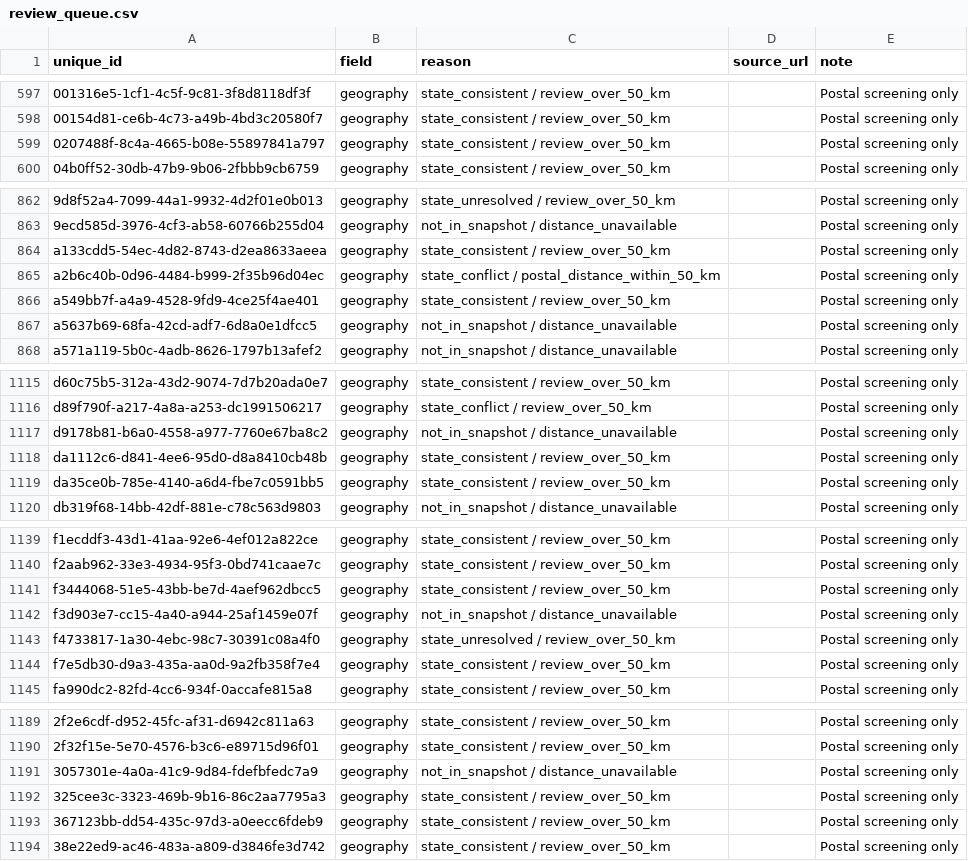
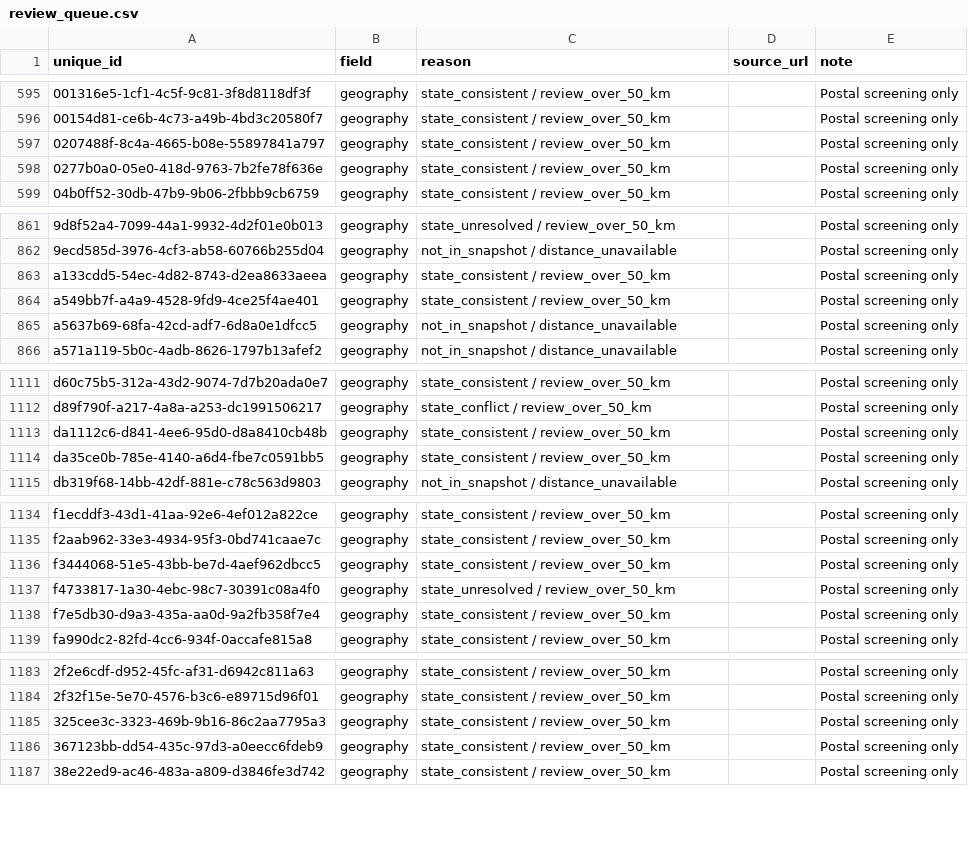
Before and after one commit to ningyues/cmu-datathon-virtue-healthcare, a CSV file: data/evidence/review_queue.csv, drawn as a sheet; only a part is shown, gaps mark what is left out; removed rows and columns are numbered as before the commit, all else as after; the diff covers the shown part only; the diff names each change by its address in the sheet, - before the commit and + after, or states it on an @@ line.

Commit message:
Publish verified geography backfills and service search

```diff
--- a/data/evidence/review_queue.csv
+++ b/data/evidence/review_queue.csv
+row 598: 0277b0a0-05e0-418d-9763-7b2fe78f636e | geography | state_consistent / review_over_50_km |  | Postal screening only
-row 865: a2b6c40b-0d96-4484-b999-2f35b96d04ec | geography | state_conflict / postal_distance_within_50_km |  | Postal screening only
-row 1117: d9178b81-b6a0-4558-a977-7760e67ba8c2 | geography | not_in_snapshot / distance_unavailable |  | Postal screening only
-row 1142: f3d903e7-cc15-4a40-a944-25af1459e07f | geography | not_in_snapshot / distance_unavailable |  | Postal screening only
-row 1191: 3057301e-4a0a-41c9-9d84-fdefbfedc7a9 | geography | not_in_snapshot / distance_unavailable |  | Postal screening only
```
Also changed, not shown: 3 added rows and 6 removed rows elsewhere in this file, 13 other files.
